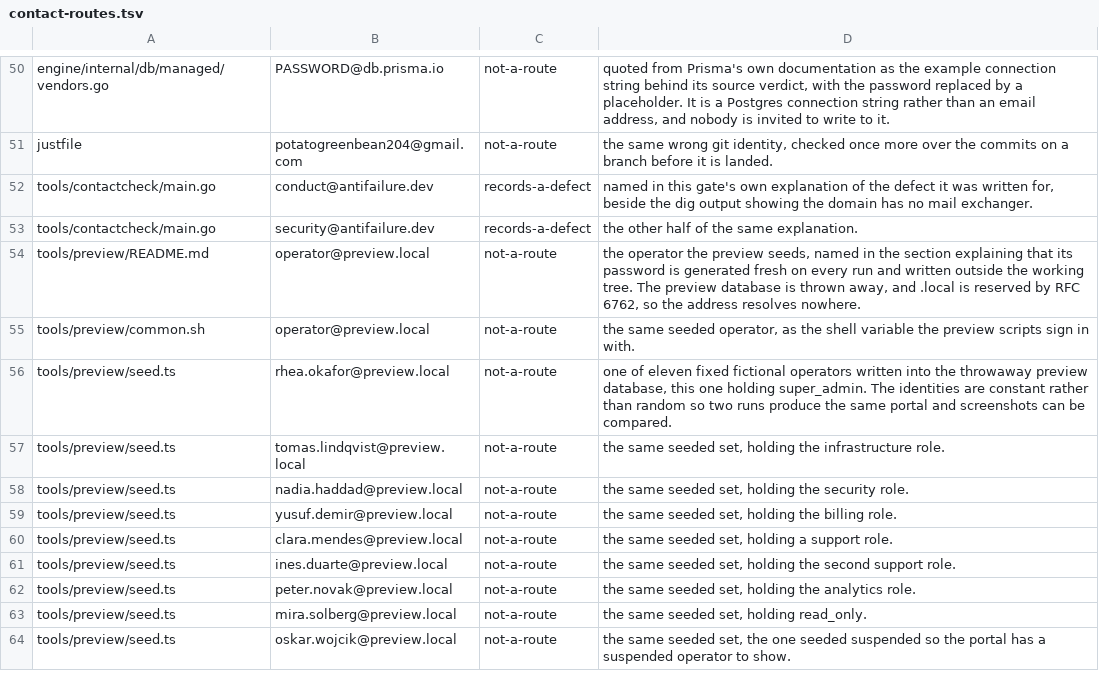
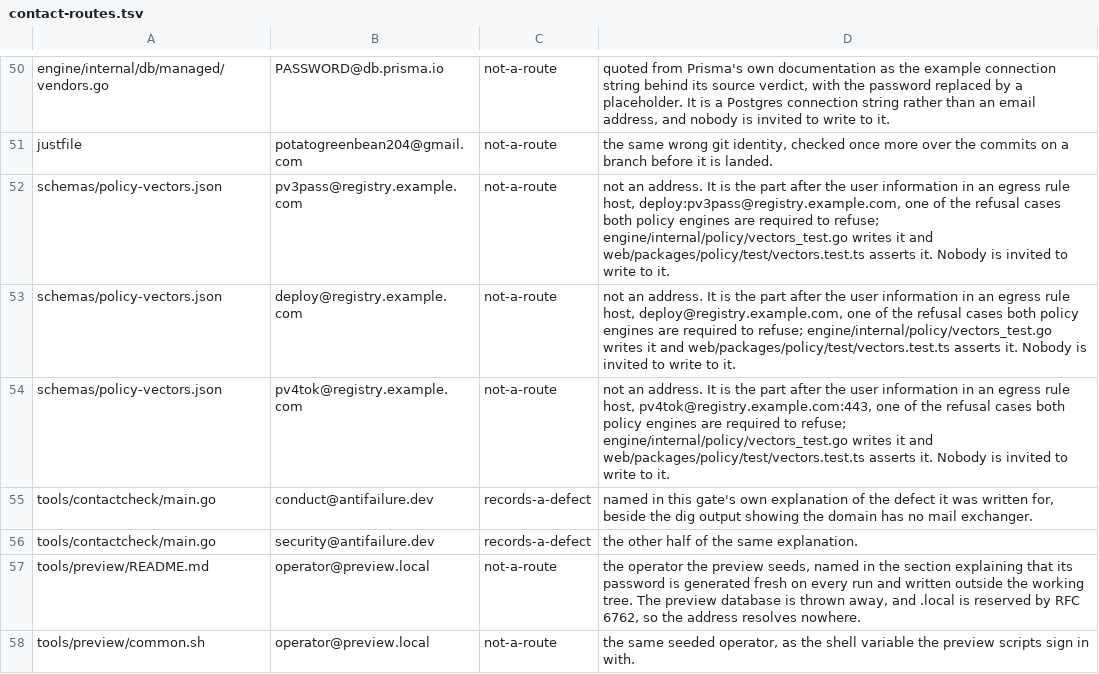
Before and after one commit to antifailure/antifailure, a TSV file: tools/docs/contact-routes.tsv, drawn as a sheet; only a part is shown, gaps mark what is left out; the shorter side is filled out with more unchanged rows; the diff names each change by its address in the sheet, - before the commit and + after, or states it on an @@ line.

Commit message:
contactcheck: three refusal cases in the policy corpus read as published mailboxes
The documents job on #418 failed at "Every contact route this repository
publishes resolves". contactcheck found three addresses in
schemas/policy-vectors.json with no row in tools/docs/contact-routes.tsv:

    schemas/policy-vectors.json:1426  pv3pass@registry.example.com
    schemas/policy-vectors.json:1431  deploy@registry.example.com
    schemas/policy-vectors.json:1435  pv4tok@registry.example.com

They are not addresses. Each is the part of an egress rule host after the user
information, in the refusal cases this branch added to the shared corpus:
deploy:pv3pass@registry.example.com, deploy@registry.example.com and
pv4tok@registry.example.com:443. Both policy engines are required to refuse
every one of them, which is the whole reason they are in the file, and nobody is
invited to write to any of them.

contactcheck exempts example.com itself and the reserved top level domains, but
matches the exempt names exactly, so a host under example.com is not exempt. It
reads the corpus because the corpus is not a test file, and it is right to: the
corpus is published beside the schema. So the fix is the one the route table
already has for the same shape, the PASSWORD@<vendor host> rows recorded for
vendors.go: a not-a-route row per address with the reason, rather than a change
to what the check accepts.

The CI job reported exactly these three places and no others. The per row
proof runs against the pushed commit: without the rows contactcheck must name
exactly the three addresses, without each row alone exactly that address, and
with all three 0 places, beside the policy corpus tests in Go and in
web/packages/policy.

Signed-off-by: Vir Sanghavi <67278851+VirSanghavi@users.noreply.github.com>

```diff
--- a/tools/docs/contact-routes.tsv
+++ b/tools/docs/contact-routes.tsv
+row 52: schemas/policy-vectors.json | pv3pass@registry.example.com | not-a-route | not an address. It is the part after the user information in an egress rule host, deploy:pv3pass@registry.example.com, one of the refusal cases both policy engines are required to refuse; engine/internal/policy/vectors_test.go writes it and web/packages/policy/test/vectors.test.ts asserts it. Nobody is invited to write to it.
+row 53: schemas/policy-vectors.json | deploy@registry.example.com | not-a-route | not an address. It is the part after the user information in an egress rule host, deploy@registry.example.com, one of the refusal cases both policy engines are required to refuse; engine/internal/policy/vectors_test.go writes it and web/packages/policy/test/vectors.test.ts asserts it. Nobody is invited to write to it.
+row 54: schemas/policy-vectors.json | pv4tok@registry.example.com | not-a-route | not an address. It is the part after the user information in an egress rule host, pv4tok@registry.example.com:443, one of the refusal cases both policy engines are required to refuse; engine/internal/policy/vectors_test.go writes it and web/packages/policy/test/vectors.test.ts asserts it. Nobody is invited to write to it.
```
